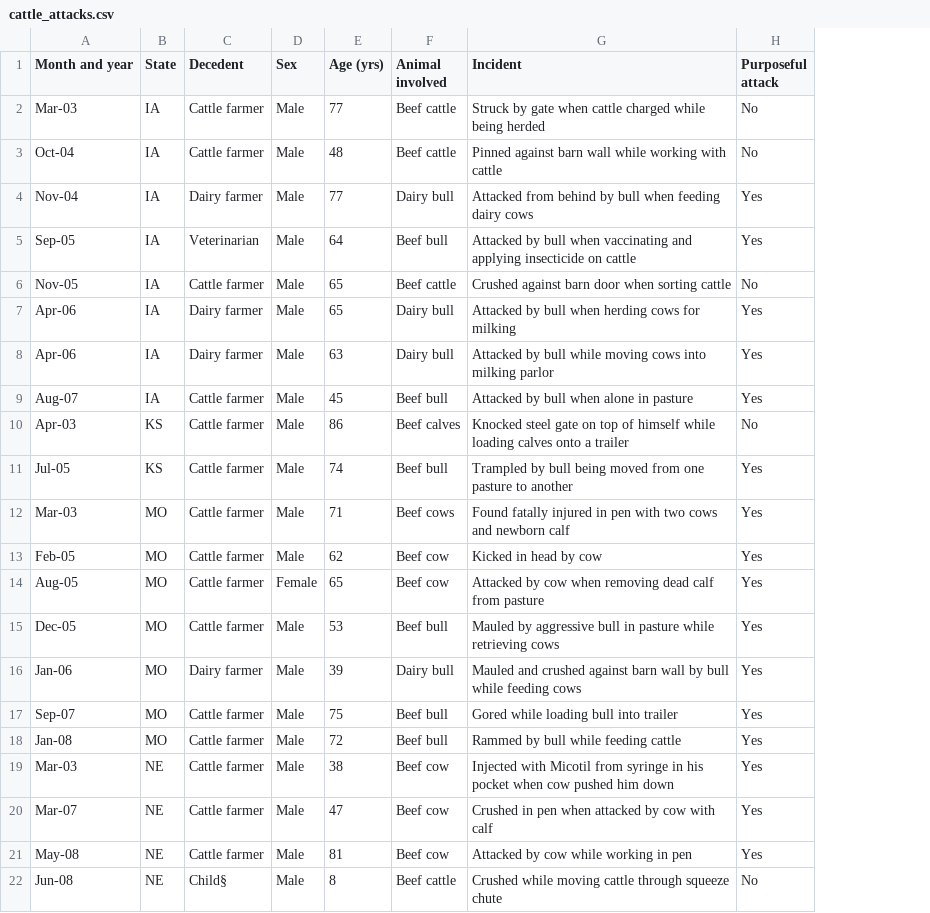
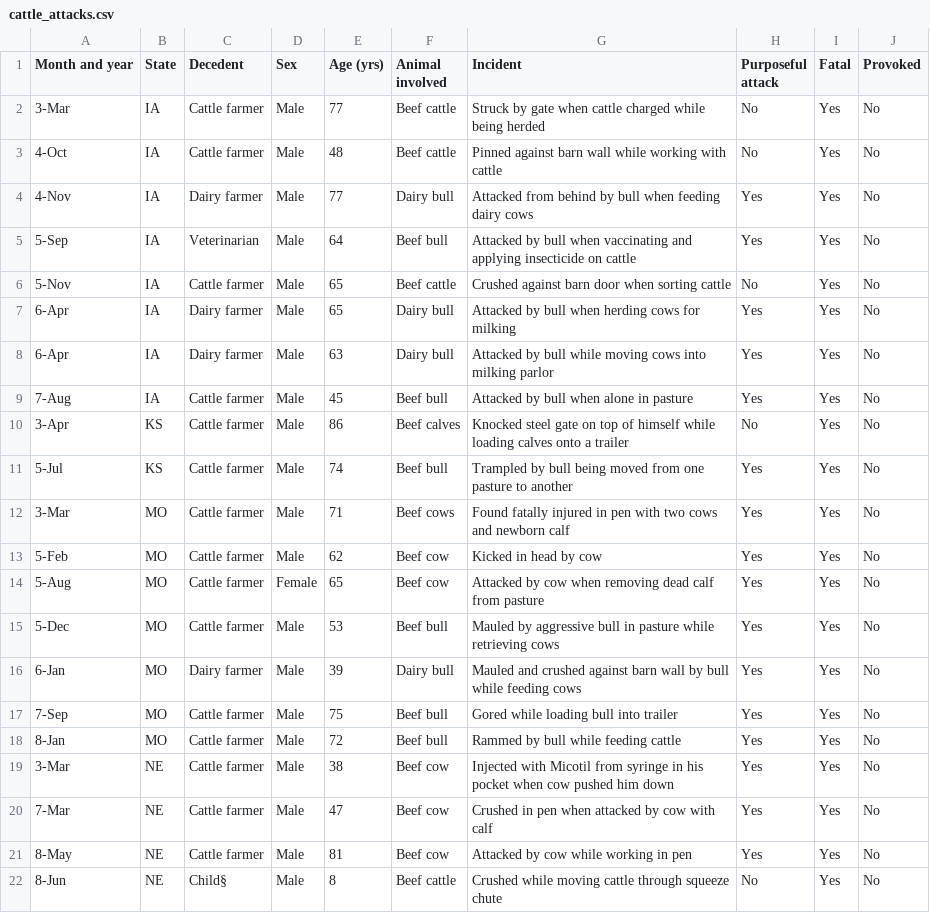
Before and after one commit to crabalockerfishwife/3300proj2, a CSV file: cattle_attacks.csv, drawn as a sheet; the diff names each change by its address in the sheet, - before the commit and + after, or states it on an @@ line.

```diff
--- a/cattle_attacks.csv
+++ b/cattle_attacks.csv
+column I (Fatal), rows 2-22: all Yes
+column J (Provoked), rows 2-22: all No
-A2 (Month and year): Mar-03
+A2 (Month and year): 3-Mar
-A3 (Month and year): Oct-04
+A3 (Month and year): 4-Oct
-A4 (Month and year): Nov-04
+A4 (Month and year): 4-Nov
-A5 (Month and year): Sep-05
+A5 (Month and year): 5-Sep
-A6 (Month and year): Nov-05
+A6 (Month and year): 5-Nov
-A7:A8 (Month and year): Apr-06
+A7:A8 (Month and year): 6-Apr
-A9 (Month and year): Aug-07
+A9 (Month and year): 7-Aug
-A10 (Month and year): Apr-03
+A10 (Month and year): 3-Apr
-A11 (Month and year): Jul-05
+A11 (Month and year): 5-Jul
-A12 (Month and year): Mar-03
+A12 (Month and year): 3-Mar
-A13 (Month and year): Feb-05
+A13 (Month and year): 5-Feb
-A14 (Month and year): Aug-05
+A14 (Month and year): 5-Aug
-A15 (Month and year): Dec-05
+A15 (Month and year): 5-Dec
-A16 (Month and year): Jan-06
+A16 (Month and year): 6-Jan
-A17 (Month and year): Sep-07
+A17 (Month and year): 7-Sep
-A18 (Month and year): Jan-08
+A18 (Month and year): 8-Jan
-A19 (Month and year): Mar-03
+A19 (Month and year): 3-Mar
-A20 (Month and year): Mar-07
+A20 (Month and year): 7-Mar
-A21 (Month and year): May-08
+A21 (Month and year): 8-May
-A22 (Month and year): Jun-08
+A22 (Month and year): 8-Jun
```
Also changed, not shown: zoo_attacks.csv.
